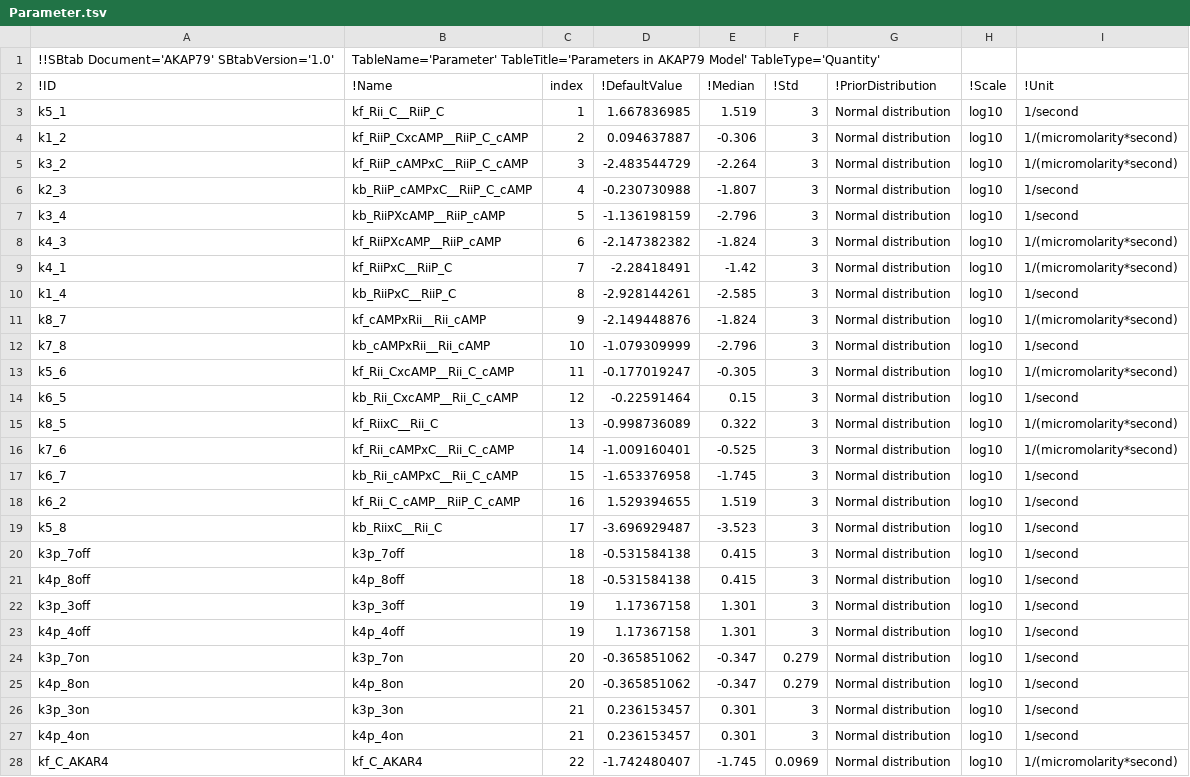
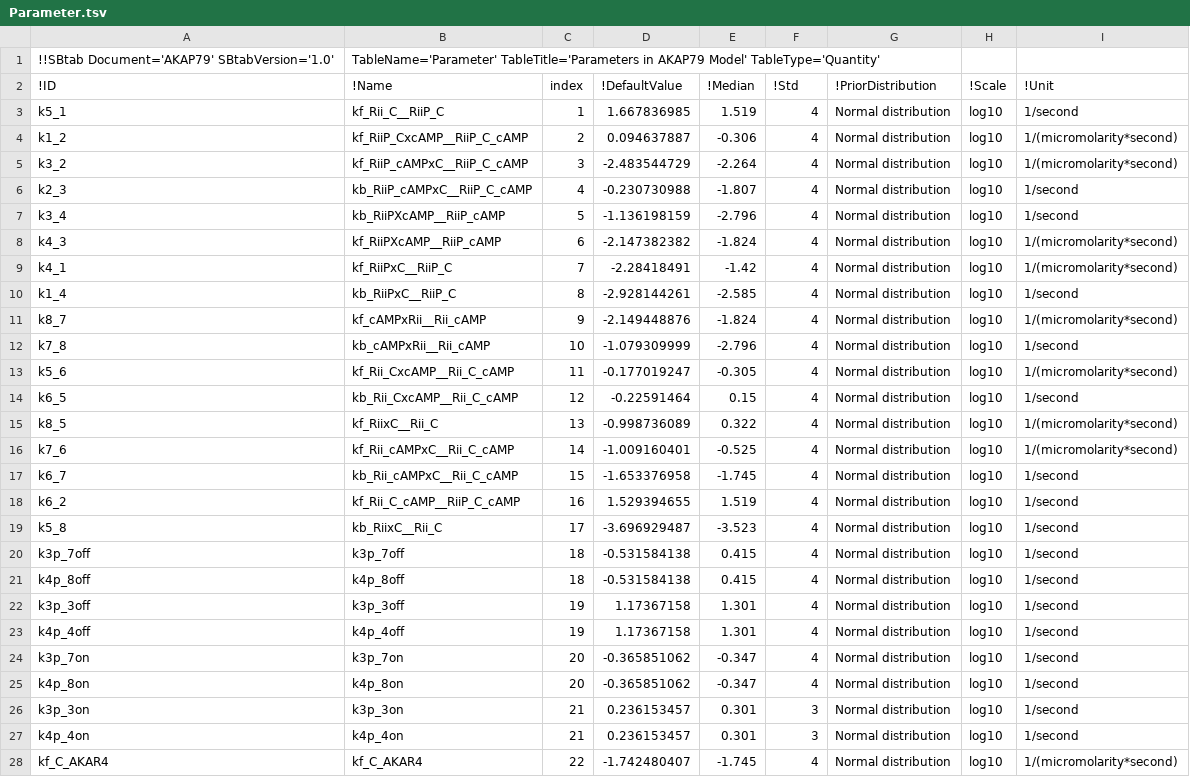
Before and after one commit to icpm-kth/AKAP79, a TSV file: Parameter.tsv, drawn as a sheet; only a part is shown; the diff covers the shown part only.

```diff
--- a/Parameter.tsv
+++ b/Parameter.tsv
@@ -2,27 +2,27 @@
 !ID	!Name	index	!DefaultValue	!Median	!Std	!PriorDistribution	!Scale	!Unit
-k5_1	kf_Rii_C__RiiP_C	1	1.667836985	1.519	3	Normal distribution	log10	1/second
-k1_2	kf_RiiP_CxcAMP__RiiP_C_cAMP	2	0.094637887	-0.306	3	Normal distribution	log10	1/(micromolarity*second)
-k3_2	kf_RiiP_cAMPxC__RiiP_C_cAMP	3	-2.483544729	-2.264	3	Normal distribution	log10	1/(micromolarity*second)
-k2_3	kb_RiiP_cAMPxC__RiiP_C_cAMP	4	-0.230730988	-1.807	3	Normal distribution	log10	1/second
-k3_4	kb_RiiPXcAMP__RiiP_cAMP	5	-1.136198159	-2.796	3	Normal distribution	log10	1/second
-k4_3	kf_RiiPXcAMP__RiiP_cAMP	6	-2.147382382	-1.824	3	Normal distribution	log10	1/(micromolarity*second)
-k4_1	kf_RiiPxC__RiiP_C	7	-2.28418491	-1.42	3	Normal distribution	log10	1/(micromolarity*second)
-k1_4	kb_RiiPxC__RiiP_C	8	-2.928144261	-2.585	3	Normal distribution	log10	1/second
-k8_7	kf_cAMPxRii__Rii_cAMP	9	-2.149448876	-1.824	3	Normal distribution	log10	1/(micromolarity*second)
-k7_8	kb_cAMPxRii__Rii_cAMP	10	-1.079309999	-2.796	3	Normal distribution	log10	1/second
-k5_6	kf_Rii_CxcAMP__Rii_C_cAMP	11	-0.177019247	-0.305	3	Normal distribution	log10	1/(micromolarity*second)
-k6_5	kb_Rii_CxcAMP__Rii_C_cAMP	12	-0.22591464	0.15	3	Normal distribution	log10	1/second
-k8_5	kf_RiixC__Rii_C	13	-0.998736089	0.322	3	Normal distribution	log10	1/(micromolarity*second)
-k7_6	kf_Rii_cAMPxC__Rii_C_cAMP	14	-1.009160401	-0.525	3	Normal distribution	log10	1/(micromolarity*second)
-k6_7	kb_Rii_cAMPxC__Rii_C_cAMP	15	-1.653376958	-1.745	3	Normal distribution	log10	1/second
-k6_2	kf_Rii_C_cAMP__RiiP_C_cAMP	16	1.529394655	1.519	3	Normal distribution	log10	1/second
-k5_8	kb_RiixC__Rii_C	17	-3.696929487	-3.523	3	Normal distribution	log10	1/second
-k3p_7off	k3p_7off	18	-0.531584138	0.415	3	Normal distribution	log10	1/second
-k4p_8off	k4p_8off	18	-0.531584138	0.415	3	Normal distribution	log10	1/second
-k3p_3off	k3p_3off	19	1.17367158	1.301	3	Normal distribution	log10	1/second
-k4p_4off	k4p_4off	19	1.17367158	1.301	3	Normal distribution	log10	1/second
-k3p_7on	k3p_7on	20	-0.365851062	-0.347	0.279	Normal distribution	log10	1/second
-k4p_8on	k4p_8on	20	-0.365851062	-0.347	0.279	Normal distribution	log10	1/second
+k5_1	kf_Rii_C__RiiP_C	1	1.667836985	1.519	4	Normal distribution	log10	1/second
+k1_2	kf_RiiP_CxcAMP__RiiP_C_cAMP	2	0.094637887	-0.306	4	Normal distribution	log10	1/(micromolarity*second)
+k3_2	kf_RiiP_cAMPxC__RiiP_C_cAMP	3	-2.483544729	-2.264	4	Normal distribution	log10	1/(micromolarity*second)
+k2_3	kb_RiiP_cAMPxC__RiiP_C_cAMP	4	-0.230730988	-1.807	4	Normal distribution	log10	1/second
+k3_4	kb_RiiPXcAMP__RiiP_cAMP	5	-1.136198159	-2.796	4	Normal distribution	log10	1/second
+k4_3	kf_RiiPXcAMP__RiiP_cAMP	6	-2.147382382	-1.824	4	Normal distribution	log10	1/(micromolarity*second)
+k4_1	kf_RiiPxC__RiiP_C	7	-2.28418491	-1.42	4	Normal distribution	log10	1/(micromolarity*second)
+k1_4	kb_RiiPxC__RiiP_C	8	-2.928144261	-2.585	4	Normal distribution	log10	1/second
+k8_7	kf_cAMPxRii__Rii_cAMP	9	-2.149448876	-1.824	4	Normal distribution	log10	1/(micromolarity*second)
+k7_8	kb_cAMPxRii__Rii_cAMP	10	-1.079309999	-2.796	4	Normal distribution	log10	1/second
+k5_6	kf_Rii_CxcAMP__Rii_C_cAMP	11	-0.177019247	-0.305	4	Normal distribution	log10	1/(micromolarity*second)
+k6_5	kb_Rii_CxcAMP__Rii_C_cAMP	12	-0.22591464	0.15	4	Normal distribution	log10	1/second
+k8_5	kf_RiixC__Rii_C	13	-0.998736089	0.322	4	Normal distribution	log10	1/(micromolarity*second)
+k7_6	kf_Rii_cAMPxC__Rii_C_cAMP	14	-1.009160401	-0.525	4	Normal distribution	log10	1/(micromolarity*second)
+k6_7	kb_Rii_cAMPxC__Rii_C_cAMP	15	-1.653376958	-1.745	4	Normal distribution	log10	1/second
+k6_2	kf_Rii_C_cAMP__RiiP_C_cAMP	16	1.529394655	1.519	4	Normal distribution	log10	1/second
+k5_8	kb_RiixC__Rii_C	17	-3.696929487	-3.523	4	Normal distribution	log10	1/second
+k3p_7off	k3p_7off	18	-0.531584138	0.415	4	Normal distribution	log10	1/second
+k4p_8off	k4p_8off	18	-0.531584138	0.415	4	Normal distribution	log10	1/second
+k3p_3off	k3p_3off	19	1.17367158	1.301	4	Normal distribution	log10	1/second
+k4p_4off	k4p_4off	19	1.17367158	1.301	4	Normal distribution	log10	1/second
+k3p_7on	k3p_7on	20	-0.365851062	-0.347	4	Normal distribution	log10	1/second
+k4p_8on	k4p_8on	20	-0.365851062	-0.347	4	Normal distribution	log10	1/second
 k3p_3on	k3p_3on	21	0.236153457	0.301	3	Normal distribution	log10	1/second
 k4p_4on	k4p_4on	21	0.236153457	0.301	3	Normal distribution	log10	1/second
-kf_C_AKAR4	kf_C_AKAR4	22	-1.742480407	-1.745	0.0969	Normal distribution	log10	1/(micromolarity*second)
+kf_C_AKAR4	kf_C_AKAR4	22	-1.742480407	-1.745	4	Normal distribution	log10	1/(micromolarity*second)
```
Also changed, not shown: 1 added row, 1 removed row and 6 edited cells elsewhere in this file, Experiments.tsv, Expression.tsv, 19 other files.
